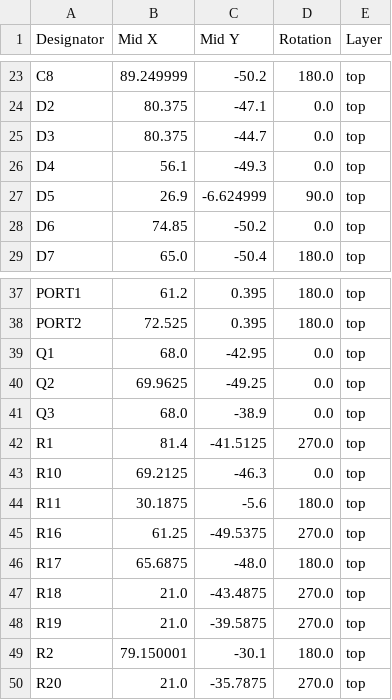
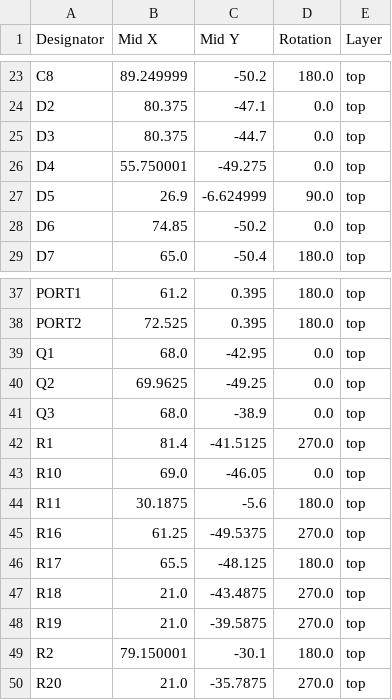
Before and after one commit to machadoleonardo94/Echoes-of-Termina, a CSV file: Hardware/Echoes_of_Termina/production/positions.csv, drawn as a sheet; only a part is shown, gaps mark what is left out.

```diff
--- a/Hardware/Echoes_of_Termina/production/positions.csv
+++ b/Hardware/Echoes_of_Termina/production/positions.csv
@@ -25,3 +25,3 @@ D2,80.375,-47.1,0.0,top
 D3,80.375,-44.7,0.0,top
-D4,56.1,-49.3,0.0,top
+D4,55.750001,-49.275,0.0,top
 D5,26.9,-6.624999,90.0,top
@@ -42,6 +42,6 @@ Q3,68.0,-38.9,0.0,top
 R1,81.4,-41.5125,270.0,top
-R10,69.2125,-46.3,0.0,top
+R10,69.0,-46.05,0.0,top
 R11,30.1875,-5.6,180.0,top
 R16,61.25,-49.5375,270.0,top
-R17,65.6875,-48.0,180.0,top
+R17,65.5,-48.125,180.0,top
 R18,21.0,-43.4875,270.0,top
```
Also changed, not shown: Hardware/Echoes_of_Termina/production/bom.csv, 52 other files.
